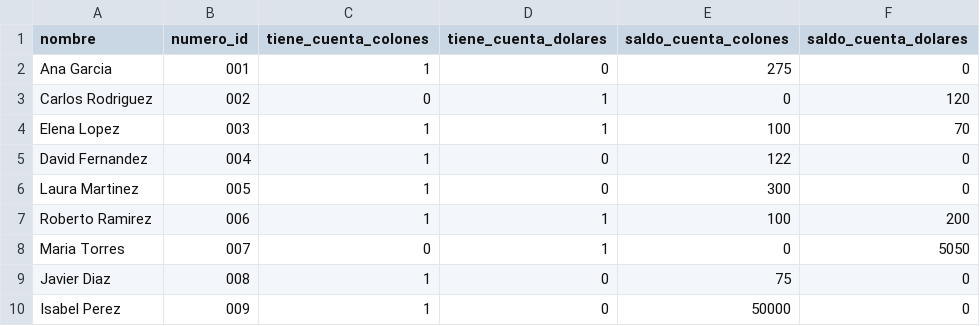
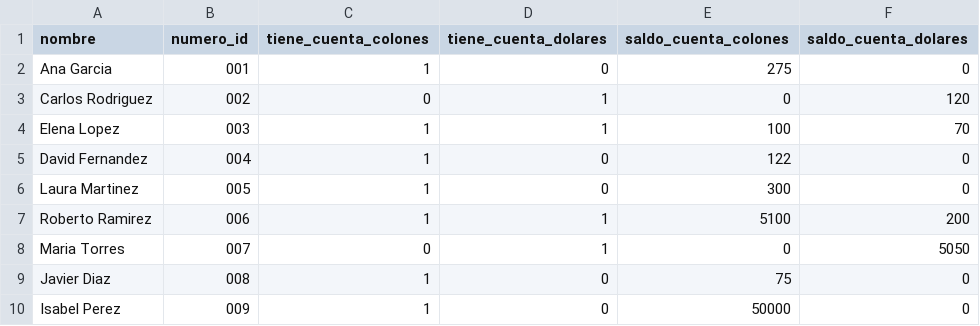
Before and after one commit to rubengm11/ie0217-proyecto, a CSV file: src/clientes.csv, drawn as a sheet; only a part is shown.

```diff
--- a/src/clientes.csv
+++ b/src/clientes.csv
@@ -6,3 +6,3 @@ David Fernandez,004,1,0,122,0
 Laura Martinez,005,1,0,300,0
-Roberto Ramirez,006,1,1,100,200
+Roberto Ramirez,006,1,1,5100,200
 Maria Torres,007,0,1,0,5050
```
Also changed, not shown: 11 other files.
